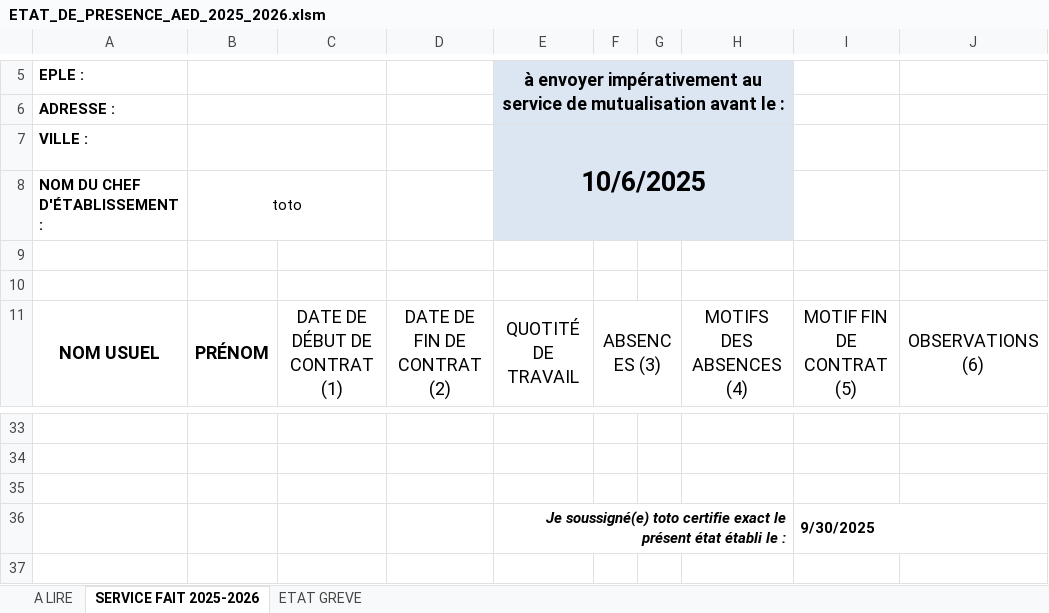
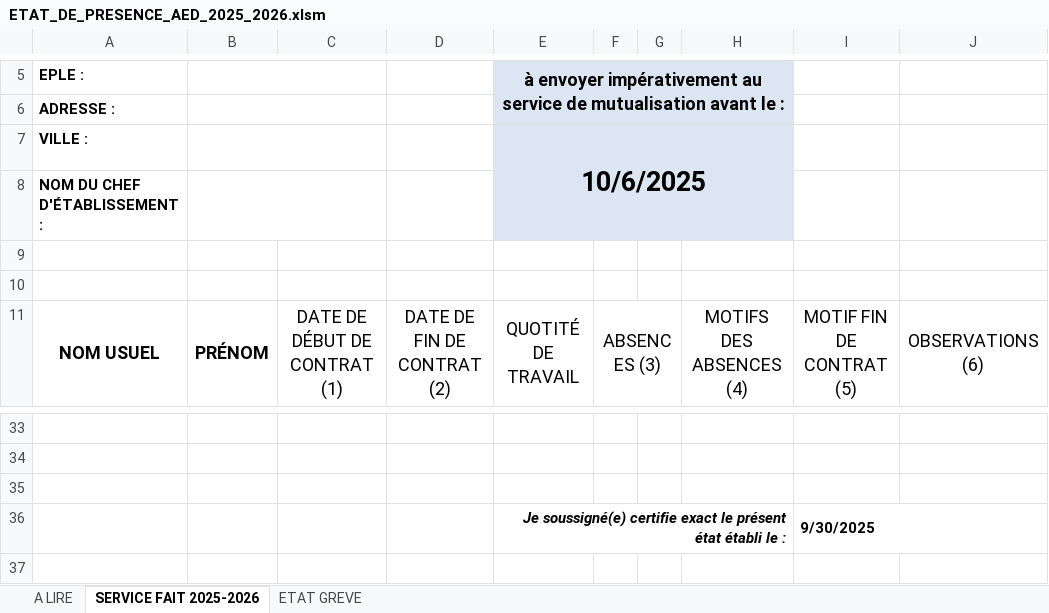
Before and after one commit to BRAQUE-AED95/AED, an Excel workbook: documents/ETAT_DE_PRESENCE_AED_2025_2026.xlsm, sheet SERVICE FAIT 2025-2026, drawn as a sheet; only a part is shown, gaps mark what is left out; values as stored, in another font and other column widths than the file's, no borders; charts and pictures not drawn; 1 other sheet too large or unreadable and not compared; the diff names each change by its address in the sheet, - before the commit and + after, or states it on an @@ line.

Commit message:
Add files via upload

```diff
--- a/documents/ETAT_DE_PRESENCE_AED_2025_2026.xlsm (sheet SERVICE FAIT 2025-2026)
+++ b/documents/ETAT_DE_PRESENCE_AED_2025_2026.xlsm (sheet SERVICE FAIT 2025-2026)
-B8: toto
+B8: (empty)
-E36: Je soussigné(e) toto certifie exact…
+E36: Je soussigné(e) certifie exact…
```
Also changed, not shown: charts or pictures.
